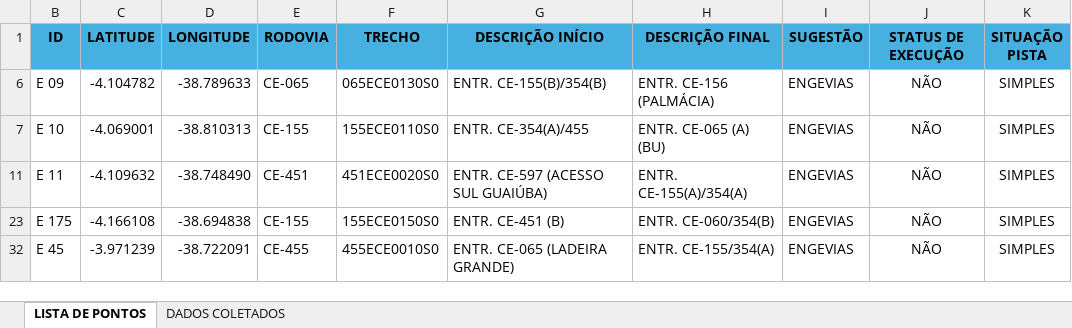
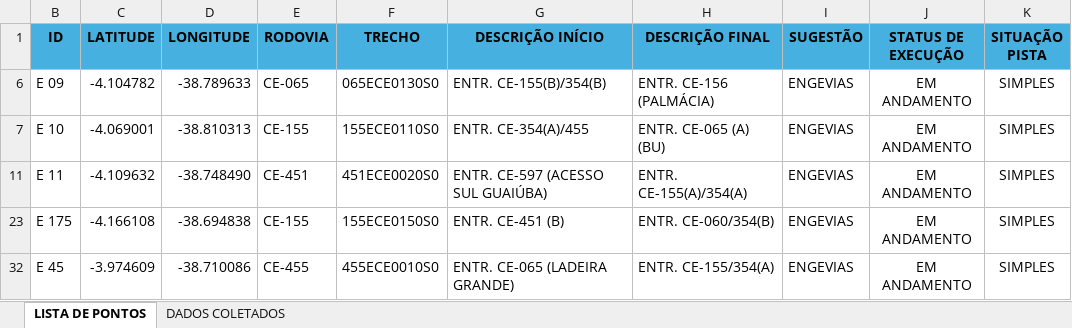
Before and after one commit to lleollopes-web/mapa-contagem, an Excel workbook: PONTOS DE CONTAGEM DE TRÁFEGO.xlsx, sheet LISTA DE PONTOS, drawn as a sheet; values as stored, in another font and other column widths than the file's, no borders; the diff names each change by its address in the sheet, - before the commit and + after, or states it on an @@ line.

```diff
--- a/PONTOS DE CONTAGEM DE TRÁFEGO.xlsx (sheet LISTA DE PONTOS)
+++ b/PONTOS DE CONTAGEM DE TRÁFEGO.xlsx (sheet LISTA DE PONTOS)
-J6:J7 (STATUS DE EXECUÇÃO): NÃO
+J6:J7 (STATUS DE EXECUÇÃO): EM ANDAMENTO
-J11 (STATUS DE EXECUÇÃO): NÃO
+J11 (STATUS DE EXECUÇÃO): EM ANDAMENTO
-J23 (STATUS DE EXECUÇÃO): NÃO
+J23 (STATUS DE EXECUÇÃO): EM ANDAMENTO
-C32 (LATITUDE): -3.971239
+C32 (LATITUDE): -3.974609
-D32 (LONGITUDE): -38.722091
+D32 (LONGITUDE): -38.710086
-J32 (STATUS DE EXECUÇÃO): NÃO
+J32 (STATUS DE EXECUÇÃO): EM ANDAMENTO
```
Also changed, not shown: sheet DADOS COLETADOS.
